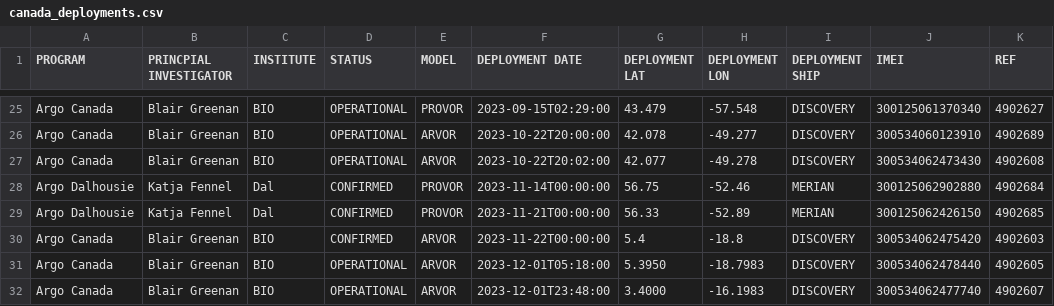
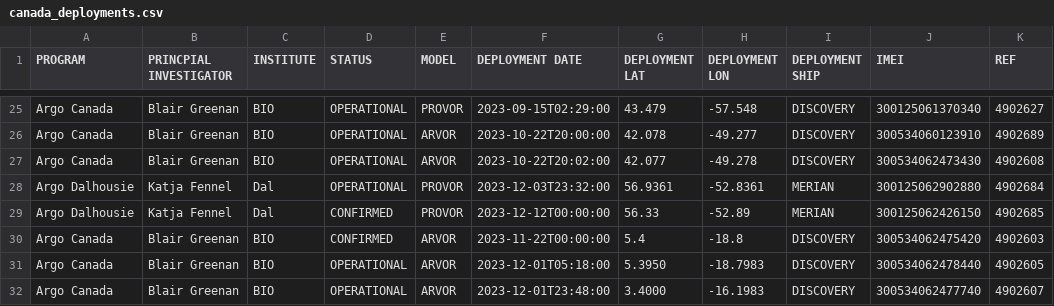
Before and after one commit to ArgoCanada/blog, a CSV file: deployment/canada_deployments.csv, drawn as a sheet; only a part is shown, gaps mark what is left out; the diff names each change by its address in the sheet, - before the commit and + after, or states it on an @@ line.

Commit message:
first dal float deployed

```diff
--- a/deployment/canada_deployments.csv
+++ b/deployment/canada_deployments.csv
-D28 (STATUS): CONFIRMED
+D28 (STATUS): OPERATIONAL
-F28 (DEPLOYMENT DATE): 2023-11-14T00:00:00
+F28 (DEPLOYMENT DATE): 2023-12-03T23:32:00
-G28 (DEPLOYMENT LAT): 56.75
+G28 (DEPLOYMENT LAT): 56.9361
-H28 (DEPLOYMENT LON): -52.46
+H28 (DEPLOYMENT LON): -52.8361
-F29 (DEPLOYMENT DATE): 2023-11-21T00:00:00
+F29 (DEPLOYMENT DATE): 2023-12-12T00:00:00
```
